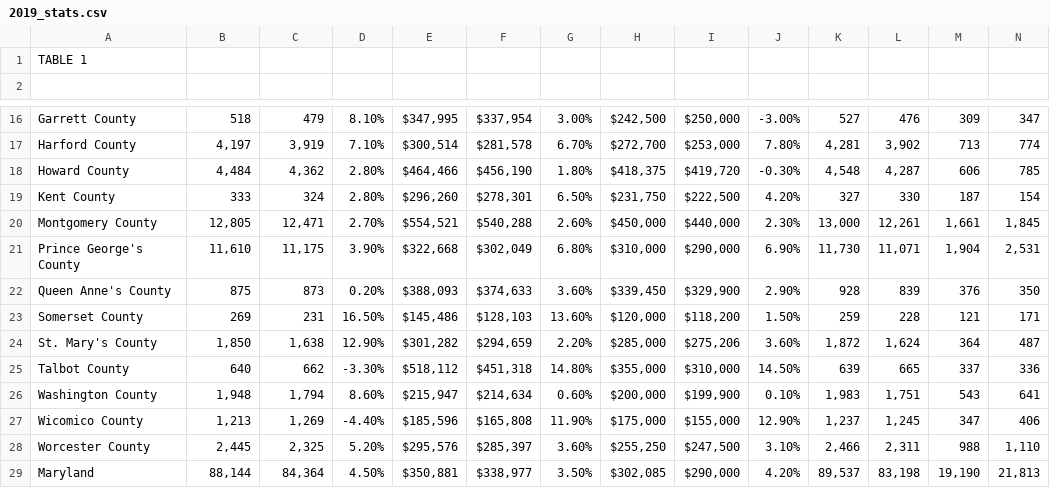
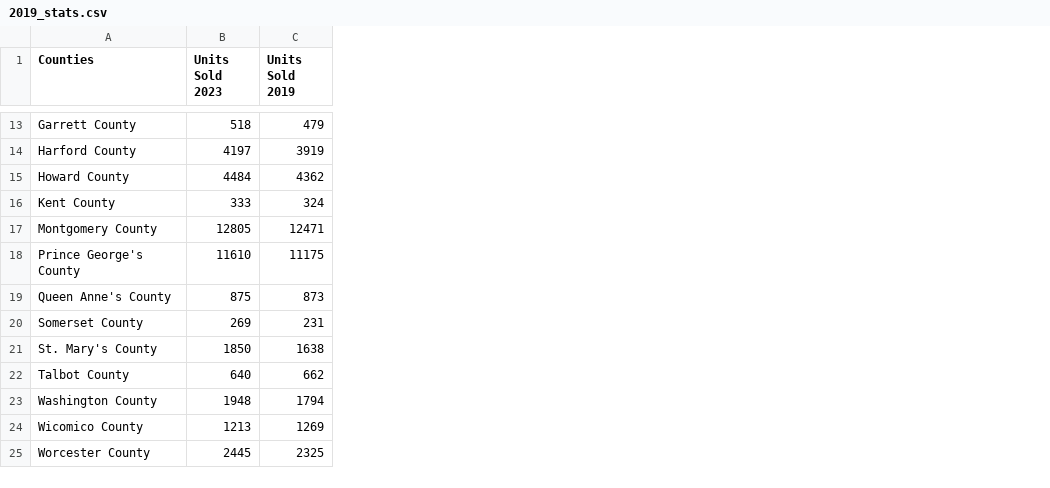
Before and after one commit to bkeffer3098/Project-4, a CSV file: Resources/2019_stats.csv, drawn as a sheet; only a part is shown, gaps mark what is left out; removed rows and columns are numbered as before the commit, all else as after; rows hold the shown columns only; the diff covers the shown part only; the diff names each change by its address in the sheet, - before the commit and + after, or states it on an @@ line.

```diff
--- a/Resources/2019_stats.csv
+++ b/Resources/2019_stats.csv
-column D, rows 16-28: 8.10% | 7.10% | 2.80% | 2.80% | 2.70% | 3.90% | 0.20% | 16.50% | 12.90% | -3.30% | 8.60% | -4.40% | 5.20%
-column E, rows 16-28: $347,995 | $300,514 | $464,466 | $296,260 | $554,521 | $322,668 | $388,093 | $145,486 | $301,282 | $518,112 | $215,947 | $185,596 | $295,576
-column F, rows 16-28: $337,954 | $281,578 | $456,190 | $278,301 | $540,288 | $302,049 | $374,633 | $128,103 | $294,659 | $451,318 | $214,634 | $165,808 | $285,397
-column G, rows 16-28: 3.00% | 6.70% | 1.80% | 6.50% | 2.60% | 6.80% | 3.60% | 13.60% | 2.20% | 14.80% | 0.60% | 11.90% | 3.60%
-column H, rows 16-28: $242,500 | $272,700 | $418,375 | $231,750 | $450,000 | $310,000 | $339,450 | $120,000 | $285,000 | $355,000 | $200,000 | $175,000 | $255,250
-column I, rows 16-28: $250,000 | $253,000 | $419,720 | $222,500 | $440,000 | $290,000 | $329,900 | $118,200 | $275,206 | $310,000 | $199,900 | $155,000 | $247,500
-column J, rows 16-28: -3.00% | 7.80% | -0.30% | 4.20% | 2.30% | 6.90% | 2.90% | 1.50% | 3.60% | 14.50% | 0.10% | 12.90% | 3.10%
-column K, rows 16-28: 527 | 4,281 | 4,548 | 327 | 13,000 | 11,730 | 928 | 259 | 1,872 | 639 | 1,983 | 1,237 | 2,466
-column L, rows 16-28: 476 | 3,902 | 4,287 | 330 | 12,261 | 11,071 | 839 | 228 | 1,624 | 665 | 1,751 | 1,245 | 2,311
-column M, rows 16-28: 309 | 713 | 606 | 187 | 1,661 | 1,904 | 376 | 121 | 364 | 337 | 543 | 347 | 988
-column N, rows 16-28: 347 | 774 | 785 | 154 | 1,845 | 2,531 | 350 | 171 | 487 | 336 | 641 | 406 | 1,110
-row 1: TABLE 1
-row 1: (empty)
+row 1: Counties | Units Sold 2023 | Units Sold 2019
-B14 (Units Sold 2023): 4,197
+B14 (Units Sold 2023): 4197
-C14 (Units Sold 2019): 3,919
+C14 (Units Sold 2019): 3919
-B15 (Units Sold 2023): 4,484
+B15 (Units Sold 2023): 4484
-C15 (Units Sold 2019): 4,362
+C15 (Units Sold 2019): 4362
-B17 (Units Sold 2023): 12,805
+B17 (Units Sold 2023): 12805
-C17 (Units Sold 2019): 12,471
+C17 (Units Sold 2019): 12471
-B18 (Units Sold 2023): 11,610
+B18 (Units Sold 2023): 11610
-C18 (Units Sold 2019): 11,175
+C18 (Units Sold 2019): 11175
-B21 (Units Sold 2023): 1,850
+B21 (Units Sold 2023): 1850
-C21 (Units Sold 2019): 1,638
+C21 (Units Sold 2019): 1638
-B23 (Units Sold 2023): 1,948
+B23 (Units Sold 2023): 1948
-C23 (Units Sold 2019): 1,794
+C23 (Units Sold 2019): 1794
-B24 (Units Sold 2023): 1,213
+B24 (Units Sold 2023): 1213
-C24 (Units Sold 2019): 1,269
+C24 (Units Sold 2019): 1269
-B25 (Units Sold 2023): 2,445
+B25 (Units Sold 2023): 2445
-C25 (Units Sold 2019): 2,325
+C25 (Units Sold 2019): 2325
-row 29: Maryland | 88,144 | 84,364 | 4.50% | $350,881 | $338,977 | 3.50% | $302,085 | $290,000 | 4.20% | 89,537 | 83,198 | 19,190 | 21,813
```
Also changed, not shown: 2 removed rows, 7 added columns, 4 removed columns and 16 edited cells elsewhere in this file.
